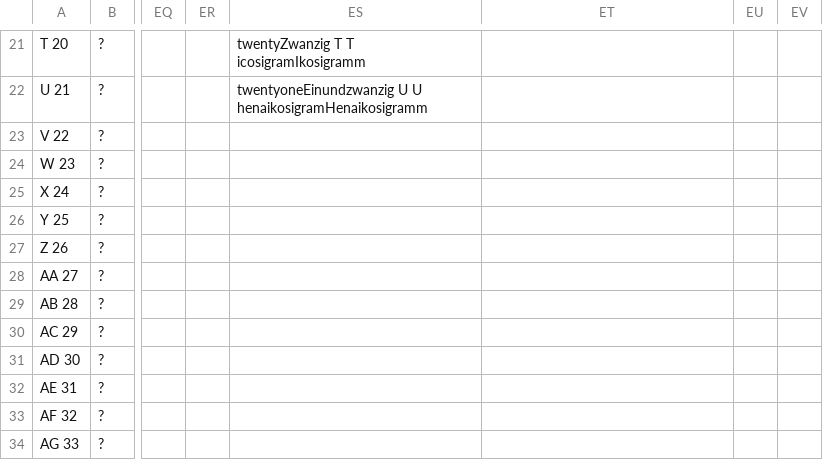
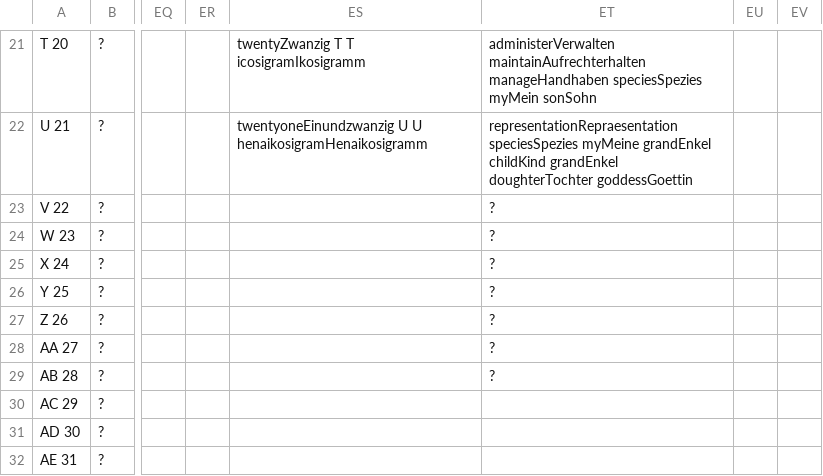
Before and after one commit to githubuser2000/rpnn, a CSV file: csv/merged_filtered.csv, drawn as a sheet; only a part is shown, gaps mark what is left out; the shorter side is filled out with more unchanged rows; the diff covers the shown part only; the diff names each change by its address in the sheet, - before the commit and + after, or states it on an @@ line.

```diff
--- a/csv/merged_filtered.csv
+++ b/csv/merged_filtered.csv
-ET21: (empty)
+ET21: administerVerwalten maintainAufrechterhalten manageHandhaben speciesSpezies myMein sonSohn
-ET22: (empty)
+ET22: representationRepraesentation speciesSpezies myMeine grandEnkel childKind grandEnkel doughterTochter goddessGoettin
-ET23:ET29: (empty)
+ET23:ET29: ?
```
Also changed, not shown: 55 edited cells elsewhere in this file, 1 other file.
